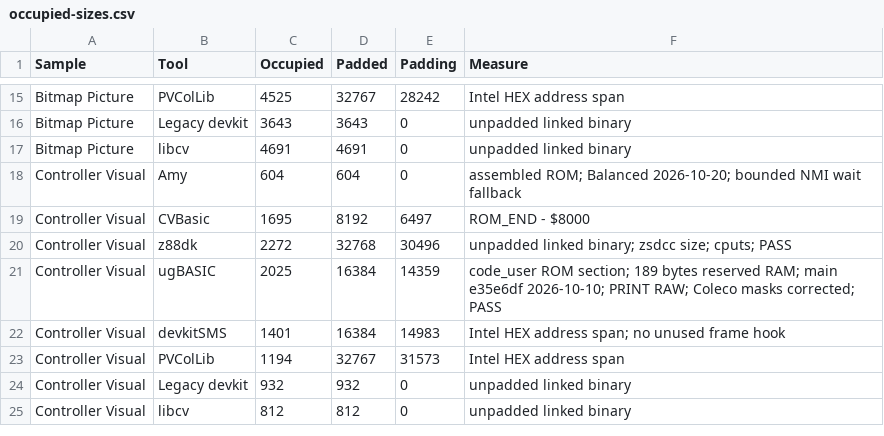
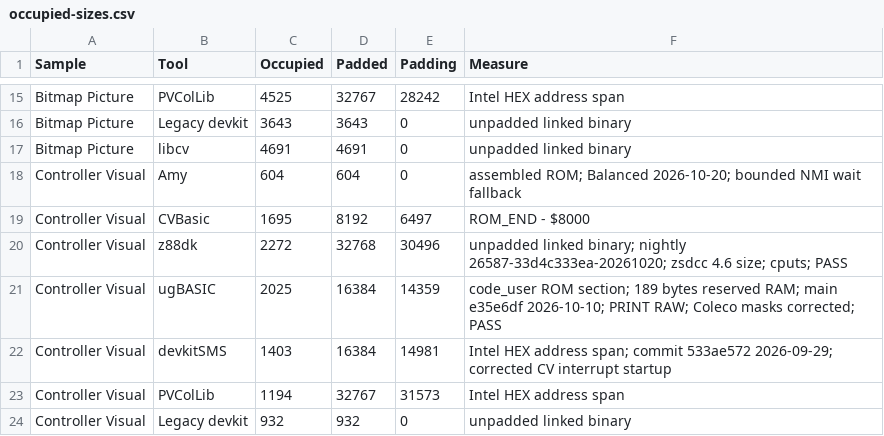
Before and after one commit to amypurple/AmyStudio, a CSV file: competition/benchmarks/occupied-sizes.csv, drawn as a sheet; only a part is shown, gaps mark what is left out; the shorter side is filled out with more unchanged rows; the diff covers the shown part only.

```diff
--- a/competition/benchmarks/occupied-sizes.csv
+++ b/competition/benchmarks/occupied-sizes.csv
@@ -19,5 +19,5 @@
 "Controller Visual","CVBasic","1695","8192","6497","ROM_END - $8000"
-"Controller Visual","z88dk","2272","32768","30496","unpadded linked binary; zsdcc size; cputs; PASS"
+"Controller Visual","z88dk","2272","32768","30496","unpadded linked binary; nightly 26587-33d4c333ea-20261020; zsdcc 4.6 size; cputs; PASS"
 "Controller Visual","ugBASIC","2025","16384","14359","code_user ROM section; 189 bytes reserved RAM; main e35e6df 2026-10-10; PRINT RAW; Coleco masks corrected; PASS"
-"Controller Visual","devkitSMS","1401","16384","14983","Intel HEX address span; no unused frame hook"
+"Controller Visual","devkitSMS","1403","16384","14981","Intel HEX address span; commit 533ae572 2026-09-29; corrected CV interrupt startup"
 "Controller Visual","PVColLib","1194","32767","31573","Intel HEX address span"
```
Also changed, not shown: 26 edited cells elsewhere in this file, 7 other files.
